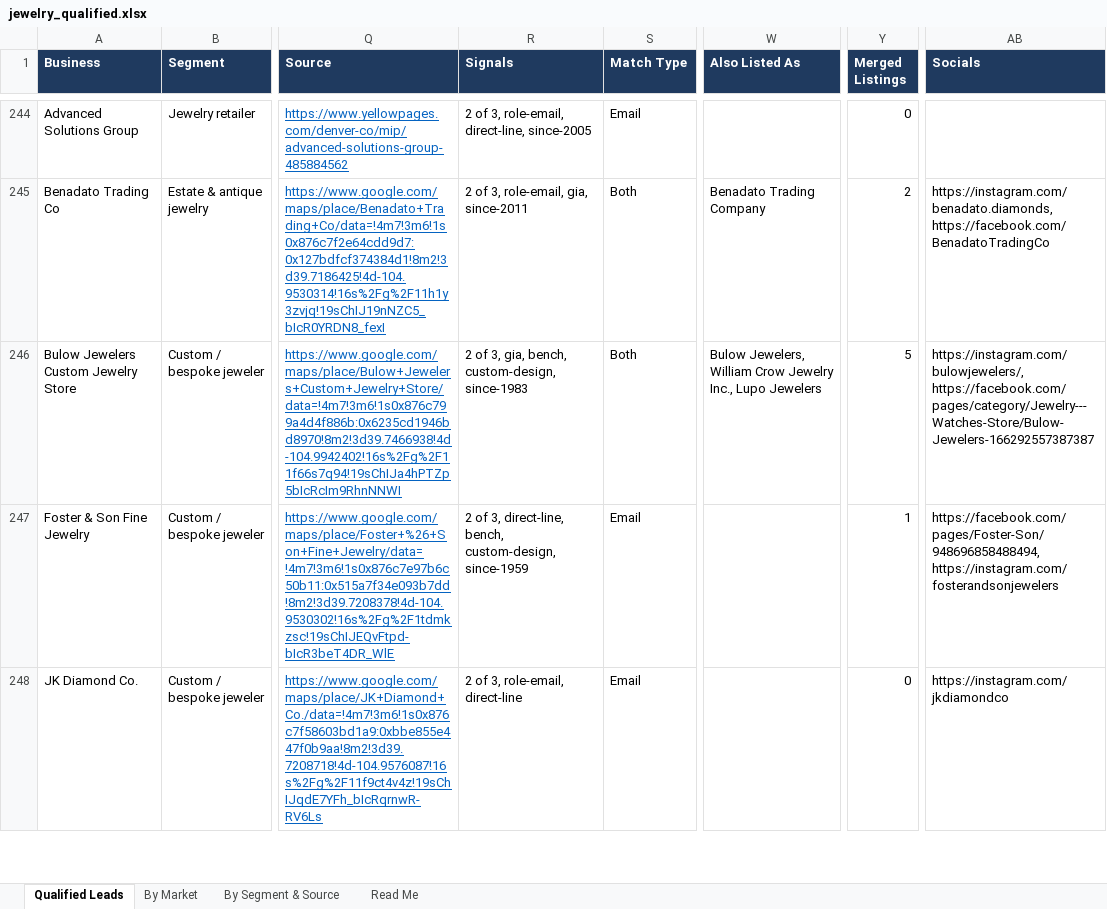
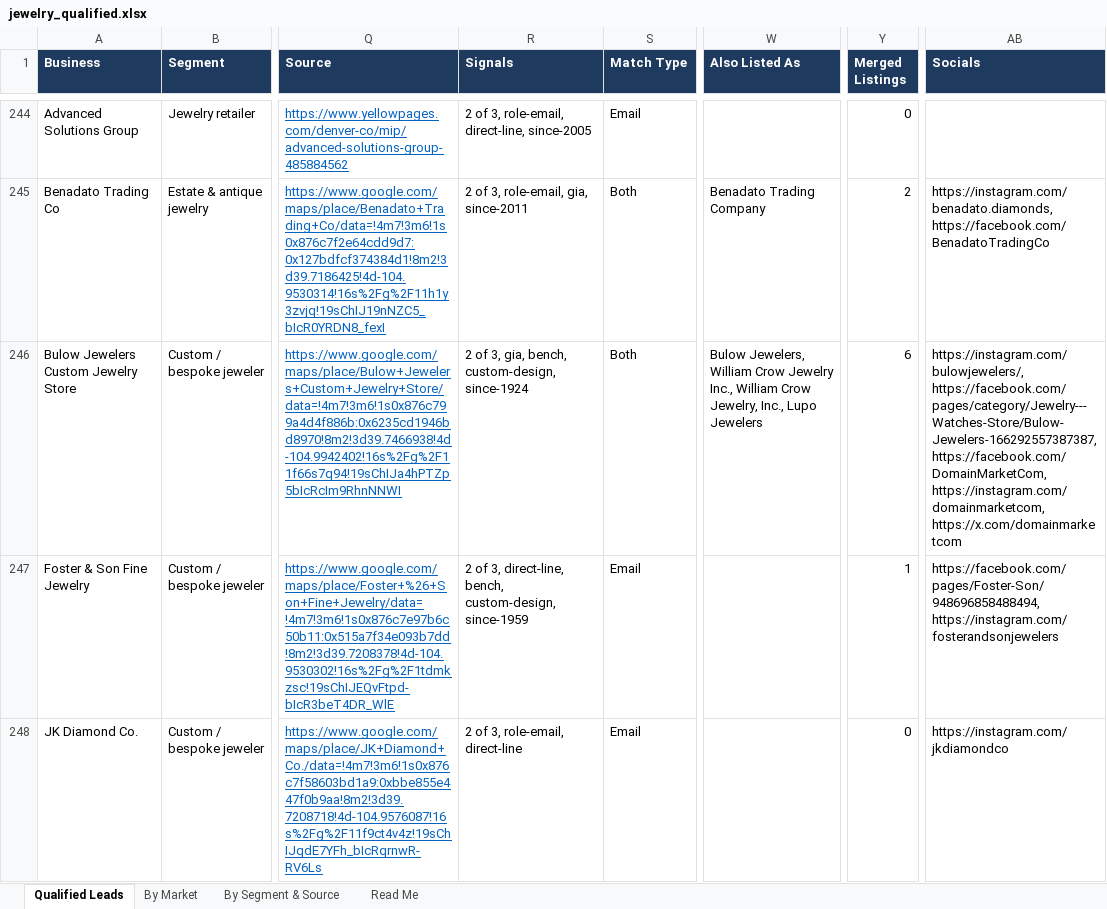
Before and after one commit to riyaansheth/claude-cloud, an Excel workbook: leadrun_jewelry/jewelry_qualified.xlsx, sheet Qualified Leads, drawn as a sheet; only a part is shown, gaps mark what is left out; values as stored, in another font and other column widths than the file's, no borders; the diff names each change by its address in the sheet, - before the commit and + after, or states it on an @@ line.

```diff
--- a/leadrun_jewelry/jewelry_qualified.xlsx (sheet Qualified Leads)
+++ b/leadrun_jewelry/jewelry_qualified.xlsx (sheet Qualified Leads)
-R246 (Signals): 2 of 3, gia, bench, custom-design, since-1983
+R246 (Signals): 2 of 3, gia, bench, custom-design, since-1924
-W246 (Also Listed As): …Jewelry Inc., Lupo Jewelers
+W246 (Also Listed As): …Jewelry Inc., William Crow Jewelry, Inc., Lupo Jewelers
-Y246 (Merged Listings): 5
+Y246 (Merged Listings): 6
-AB246 (Socials): https://instagram.com/bulowjewelers/, https://facebook.com/pages/category/Jewelry---Watches-Store/Bulow-Jewelers-166292557387387
+AB246 (Socials): https://instagram.com/bulowjewelers/, https://facebook.com/pages/category/Jewelry---Watches-Store/Bulow-Jewelers-166292557387387, https://facebook.com/DomainMarketCom, https://instagram.com/domainmarketcom, https://x.com/domainmarketcom
```
Also changed, not shown: sheet By Market, sheet Read Me, 3 other files.
